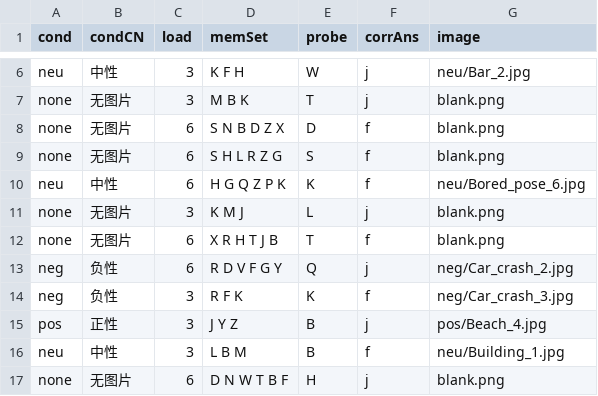
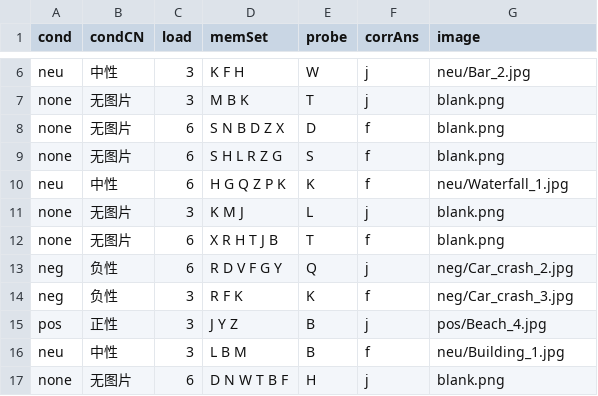
Before and after one commit to Sharon0829/sternberg, a CSV file: formal_a.csv, drawn as a sheet; only a part is shown, gaps mark what is left out.

Commit message:
Replace Person image (Bored_pose_6) with Scene image (Waterfall_1) in neutral condition

```diff
--- a/formal_a.csv
+++ b/formal_a.csv
@@ -9,3 +9,3 @@ none,无图片,6,S N B D Z X,D,f,blank.png
 none,无图片,6,S H L R Z G,S,f,blank.png
-neu,中性,6,H G Q Z P K,K,f,neu/Bored_pose_6.jpg
+neu,中性,6,H G Q Z P K,K,f,neu/Waterfall_1.jpg
 none,无图片,3,K M J,L,j,blank.png
```
Also changed, not shown: 3 other files.
